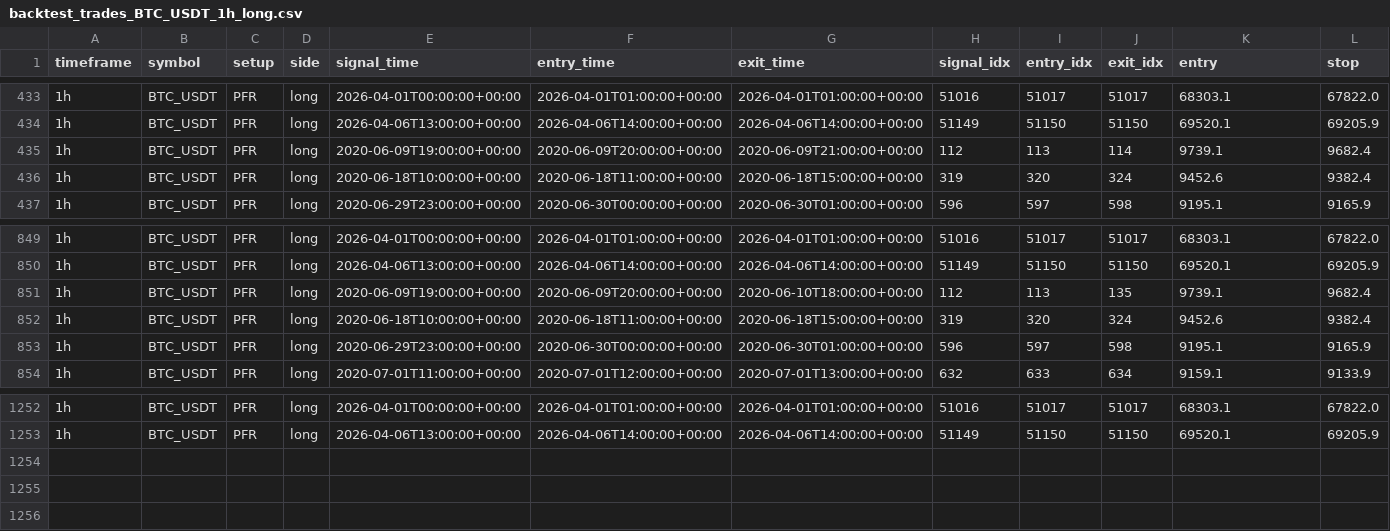
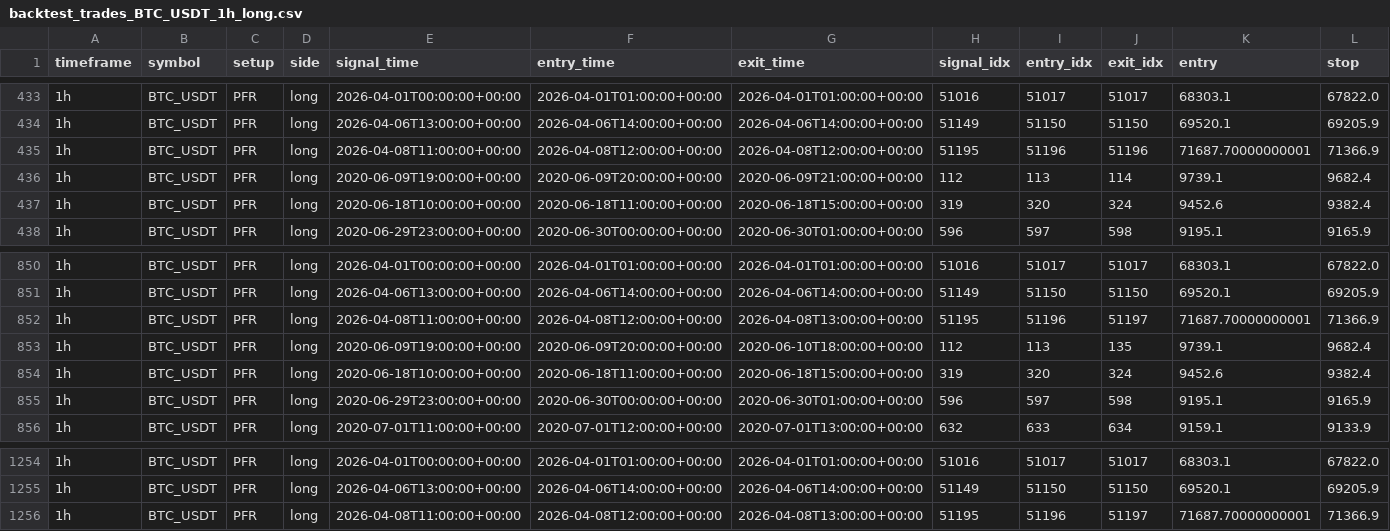
Before and after one commit to gabrielmachadogh/Backtests.v2, a CSV file: results/backtest_trades_BTC_USDT_1h_long.csv, drawn as a sheet; only a part is shown, gaps mark what is left out; rows hold the shown columns only; the diff names each change by its address in the sheet, - before the commit and + after, or states it on an @@ line.

```diff
--- a/results/backtest_trades_BTC_USDT_1h_long.csv
+++ b/results/backtest_trades_BTC_USDT_1h_long.csv
+row 435: 1h | BTC_USDT | PFR | long | 2026-04-08T11:00:00+00:00 | 2026-04-08T12:00:00+00:00 | 2026-04-08T12:00:00+00:00 | 51195 | 51196 | 51196 | 71687.70000000001 | 71366.9
+row 852: 1h | BTC_USDT | PFR | long | 2026-04-08T11:00:00+00:00 | 2026-04-08T12:00:00+00:00 | 2026-04-08T13:00:00+00:00 | 51195 | 51196 | 51197 | 71687.70000000001 | 71366.9
+row 1256: 1h | BTC_USDT | PFR | long | 2026-04-08T11:00:00+00:00 | 2026-04-08T12:00:00+00:00 | 2026-04-08T13:00:00+00:00 | 51195 | 51196 | 51197 | 71687.70000000001 | 71366.9
```
Also changed, not shown: results/recommended/STABILITY.csv, results/recommended/tf20/oos_candidates_report_PFR_1h.csv, 9 other files.
